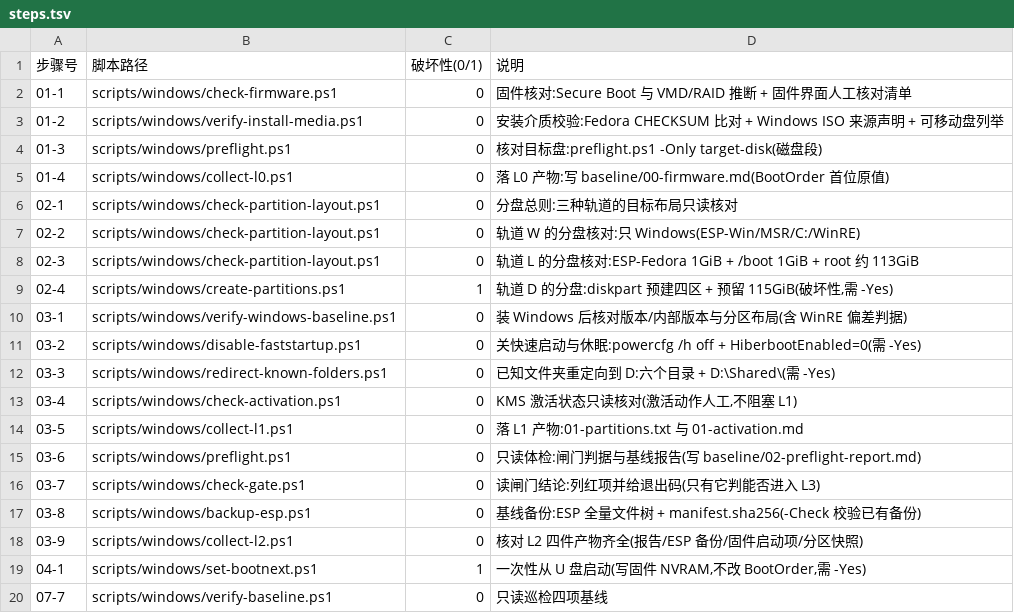
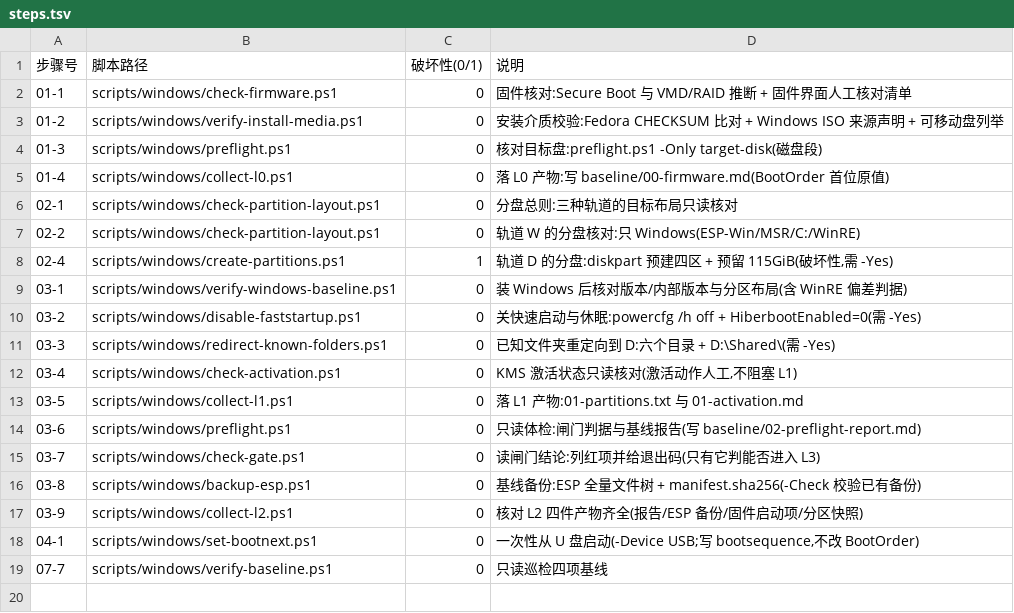
Before and after one commit to Zzz210s/win-linux-dualboot, a TSV file: scripts/windows/steps.tsv, drawn as a sheet.

```diff
--- a/scripts/windows/steps.tsv
+++ b/scripts/windows/steps.tsv
@@ -7,3 +7,2 @@
 02-2	scripts/windows/check-partition-layout.ps1	0	轨道 W 的分盘核对:只 Windows(ESP-Win/MSR/C:/WinRE)
-02-3	scripts/windows/check-partition-layout.ps1	0	轨道 L 的分盘核对:ESP-Fedora 1GiB + /boot 1GiB + root 约 113GiB
 02-4	scripts/windows/create-partitions.ps1	1	轨道 D 的分盘:diskpart 预建四区 + 预留 115GiB(破坏性,需 -Yes)
@@ -18,3 +17,3 @@
 03-9	scripts/windows/collect-l2.ps1	0	核对 L2 四件产物齐全(报告/ESP 备份/固件启动项/分区快照)
-04-1	scripts/windows/set-bootnext.ps1	1	一次性从 U 盘启动(写固件 NVRAM,不改 BootOrder,需 -Yes)
+04-1	scripts/windows/set-bootnext.ps1	0	一次性从 U 盘启动(-Device USB;写 bootsequence,不改 BootOrder)
 07-7	scripts/windows/verify-baseline.ps1	0	只读巡检四项基线
```
Also changed, not shown: scripts/linux/steps.tsv, 18 other files.
